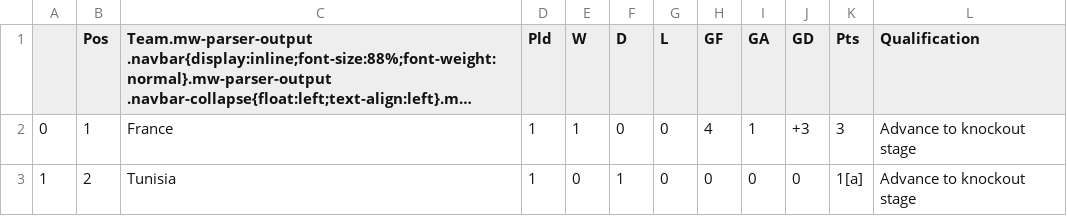
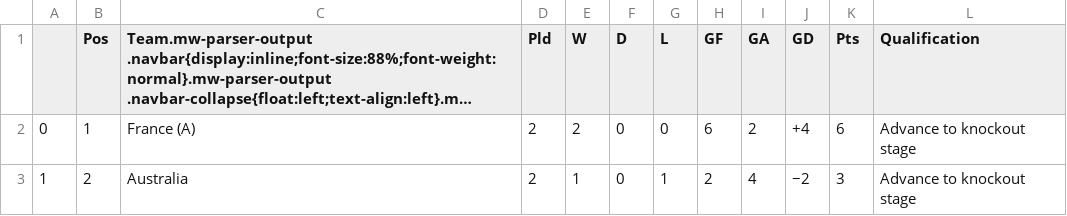
Before and after one commit to muabdali/betCalc, a CSV file: GroupD.csv, drawn as a sheet; long unchanged cells end in …; the diff names each change by its address in the sheet, - before the commit and + after, or states it on an @@ line.

```diff
--- a/GroupD.csv
+++ b/GroupD.csv
-C2: France
+C2: France (A)
-D2:D3 (Pld): 1
+D2:D3 (Pld): 2
-E2 (W): 1
+E2 (W): 2
-H2 (GF): 4
+H2 (GF): 6
-I2 (GA): 1
+I2 (GA): 2
-J2 (GD): +3
+J2 (GD): +4
-K2 (Pts): 3
+K2 (Pts): 6
-C3: Tunisia
+C3: Australia
-E3 (W): 0
+E3 (W): 1
-F3 (D): 1
+F3 (D): 0
-G3 (L): 0
+G3 (L): 1
-H3 (GF): 0
+H3 (GF): 2
-I3 (GA): 0
+I3 (GA): 4
-J3 (GD): 0
+J3 (GD): −2
-K3 (Pts): 1[a]
+K3 (Pts): 3
```
Also changed, not shown: First2ptstandings.csv, GroupC.csv, 5 other files.
